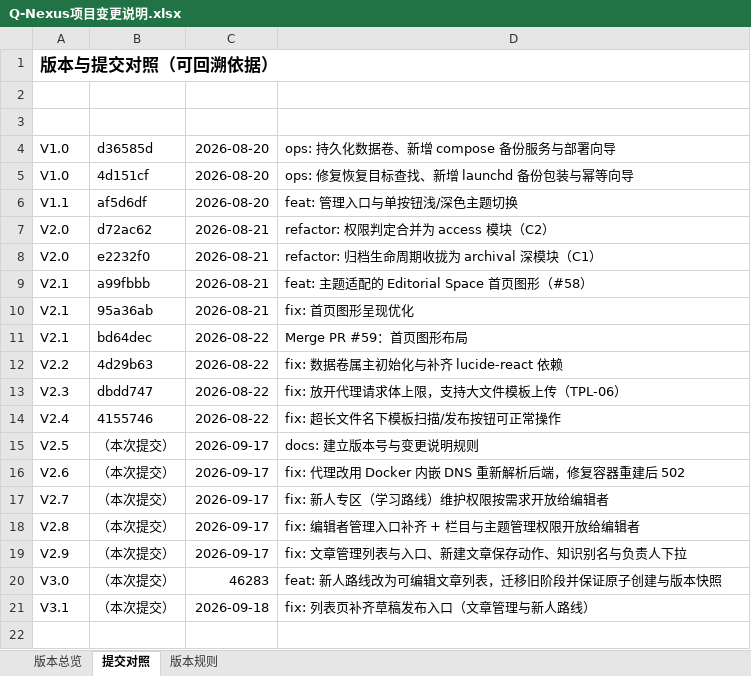
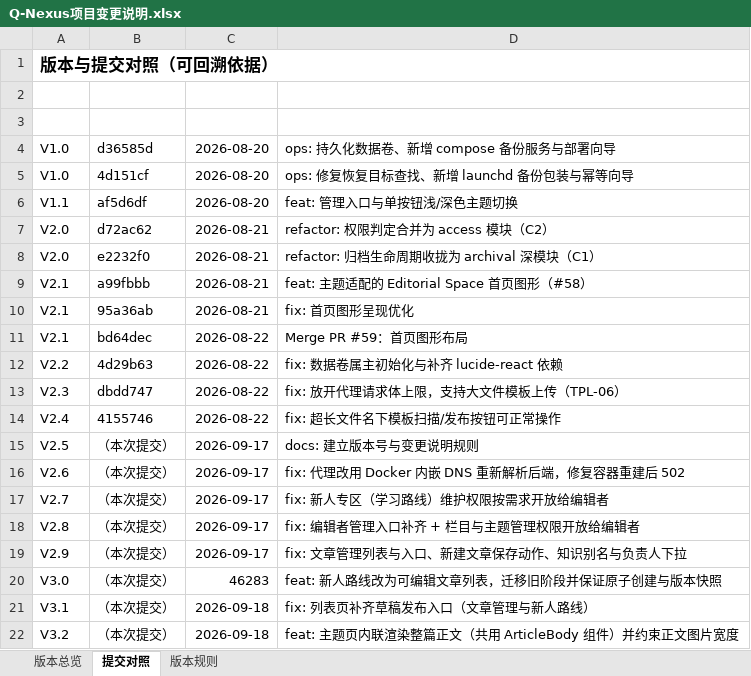
Before and after one commit to profundity-max/quality-homepage, an Excel workbook: Q-Nexus项目变更说明.xlsx, sheet 提交对照, drawn as a sheet; values as stored, in another font and other column widths than the file's, no borders; the diff names each change by its address in the sheet, - before the commit and + after, or states it on an @@ line.

Commit message:
feat: render whole article bodies inline on topic pages (V3.2)

```diff
--- a/Q-Nexus项目变更说明.xlsx (sheet 提交对照)
+++ b/Q-Nexus项目变更说明.xlsx (sheet 提交对照)
+row 22: V3.2 | （本次提交） | 2026-09-18 | feat: 主题页内联渲染整篇正文（共用 ArticleBody 组件）并约束正文图片宽度
```
Also changed, not shown: sheet 版本总览, 14 other files.
